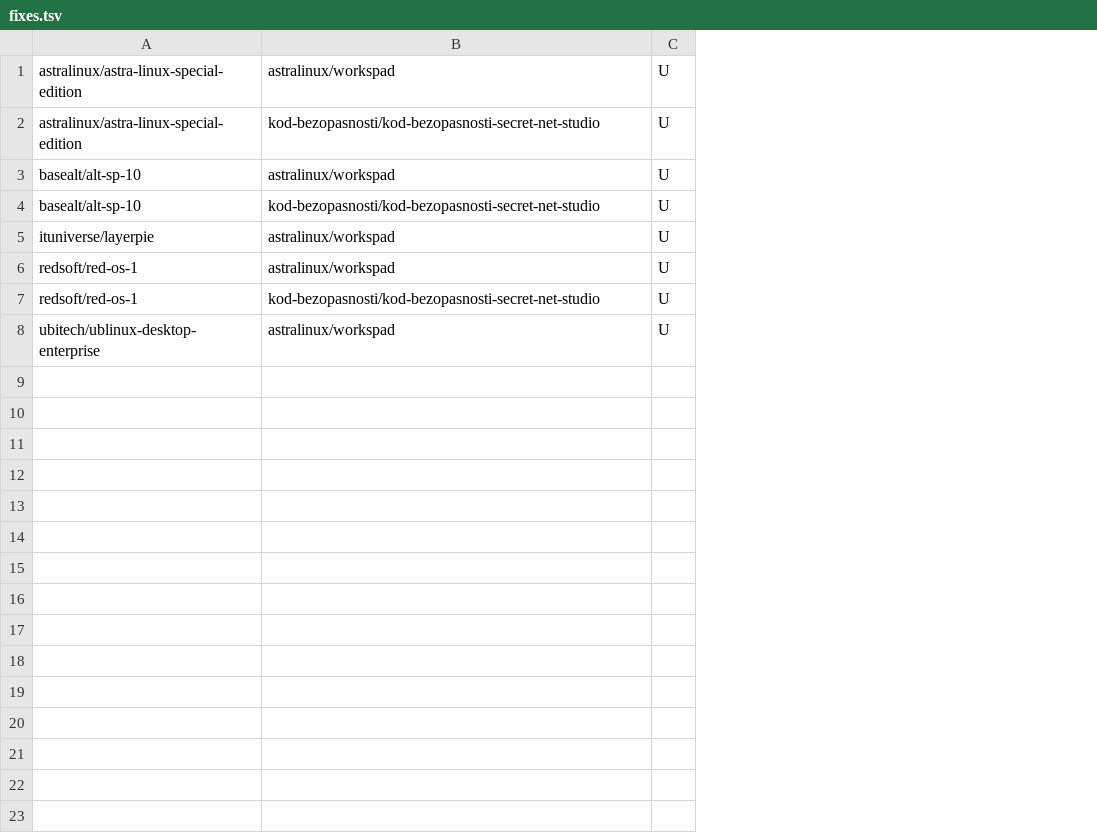
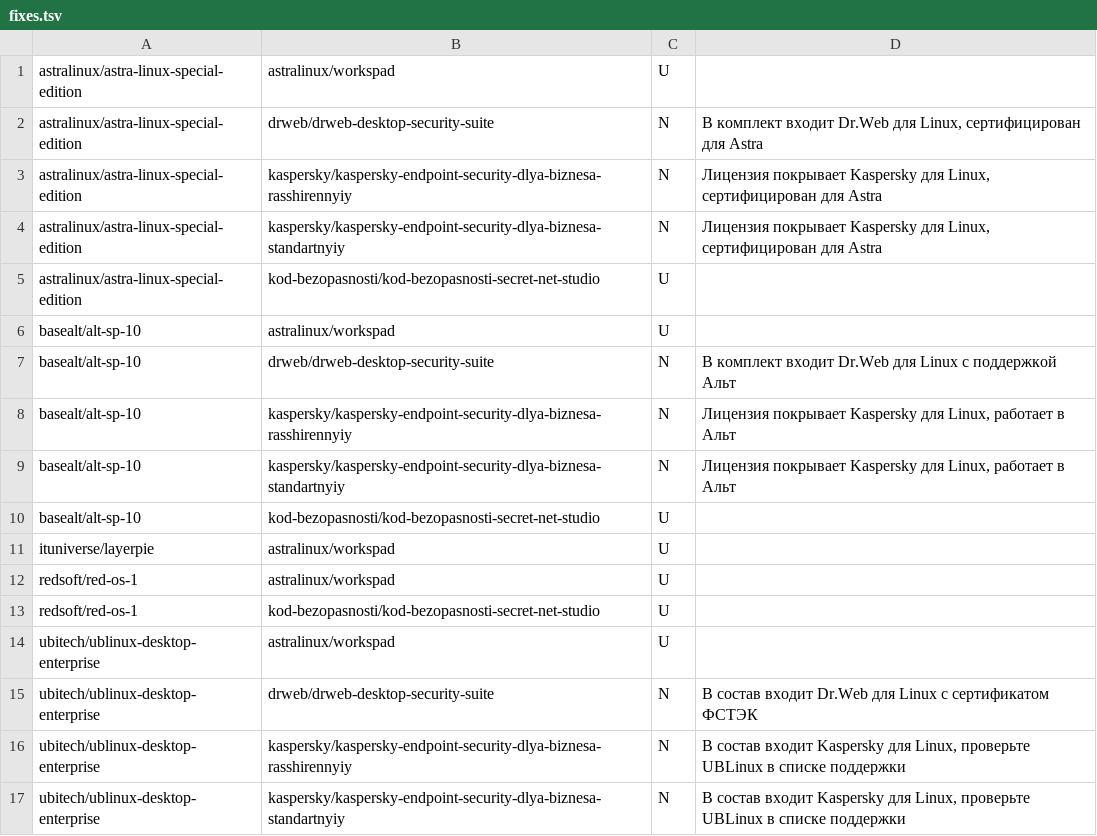
Before and after one commit to matbcontrol/sovetnik-lk, a TSV file: knowledge/labelling/fixes.tsv, drawn as a sheet; addresses are those after the commit; the diff names each change by its address in the sheet, - before the commit and + after, or states it on an @@ line.

```diff
--- a/knowledge/labelling/fixes.tsv
+++ b/knowledge/labelling/fixes.tsv
+column D, empty
+row 2: astralinux/astra-linux-special-edition | drweb/drweb-desktop-security-suite | N | В комплект входит Dr.Web для Linux, сертифицирован для Astra
+row 3: astralinux/astra-linux-special-edition | kaspersky/kaspersky-endpoint-security-dlya-biznesa-rasshirennyiy | N | Лицензия покрывает Kaspersky для Linux, сертифицирован для Astra
+row 4: astralinux/astra-linux-special-edition | kaspersky/kaspersky-endpoint-security-dlya-biznesa-standartnyiy | N | Лицензия покрывает Kaspersky для Linux, сертифицирован для Astra
+row 7: basealt/alt-sp-10 | drweb/drweb-desktop-security-suite | N | В комплект входит Dr.Web для Linux с поддержкой Альт
+row 8: basealt/alt-sp-10 | kaspersky/kaspersky-endpoint-security-dlya-biznesa-rasshirennyiy | N | Лицензия покрывает Kaspersky для Linux, работает в Альт
+row 9: basealt/alt-sp-10 | kaspersky/kaspersky-endpoint-security-dlya-biznesa-standartnyiy | N | Лицензия покрывает Kaspersky для Linux, работает в Альт
+row 15: ubitech/ublinux-desktop-enterprise | drweb/drweb-desktop-security-suite | N | В состав входит Dr.Web для Linux с сертификатом ФСТЭК
+row 16: ubitech/ublinux-desktop-enterprise | kaspersky/kaspersky-endpoint-security-dlya-biznesa-rasshirennyiy | N | В состав входит Kaspersky для Linux, проверьте UBLinux в списке поддержки
+row 17: ubitech/ublinux-desktop-enterprise | kaspersky/kaspersky-endpoint-security-dlya-biznesa-standartnyiy | N | В состав входит Kaspersky для Linux, проверьте UBLinux в списке поддержки
```
Also changed, not shown: knowledge/class_verdicts.csv, 31 other files.
